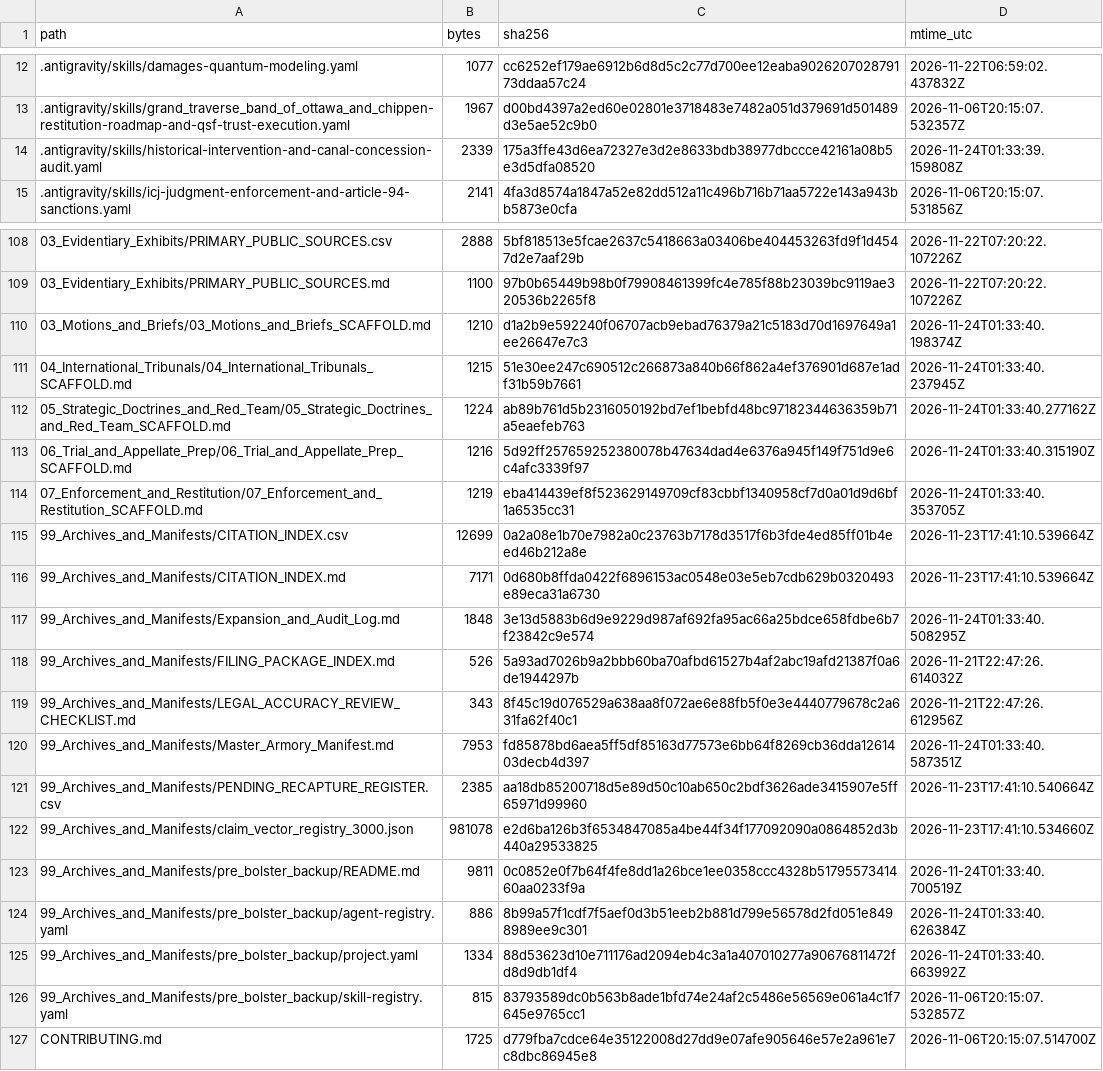
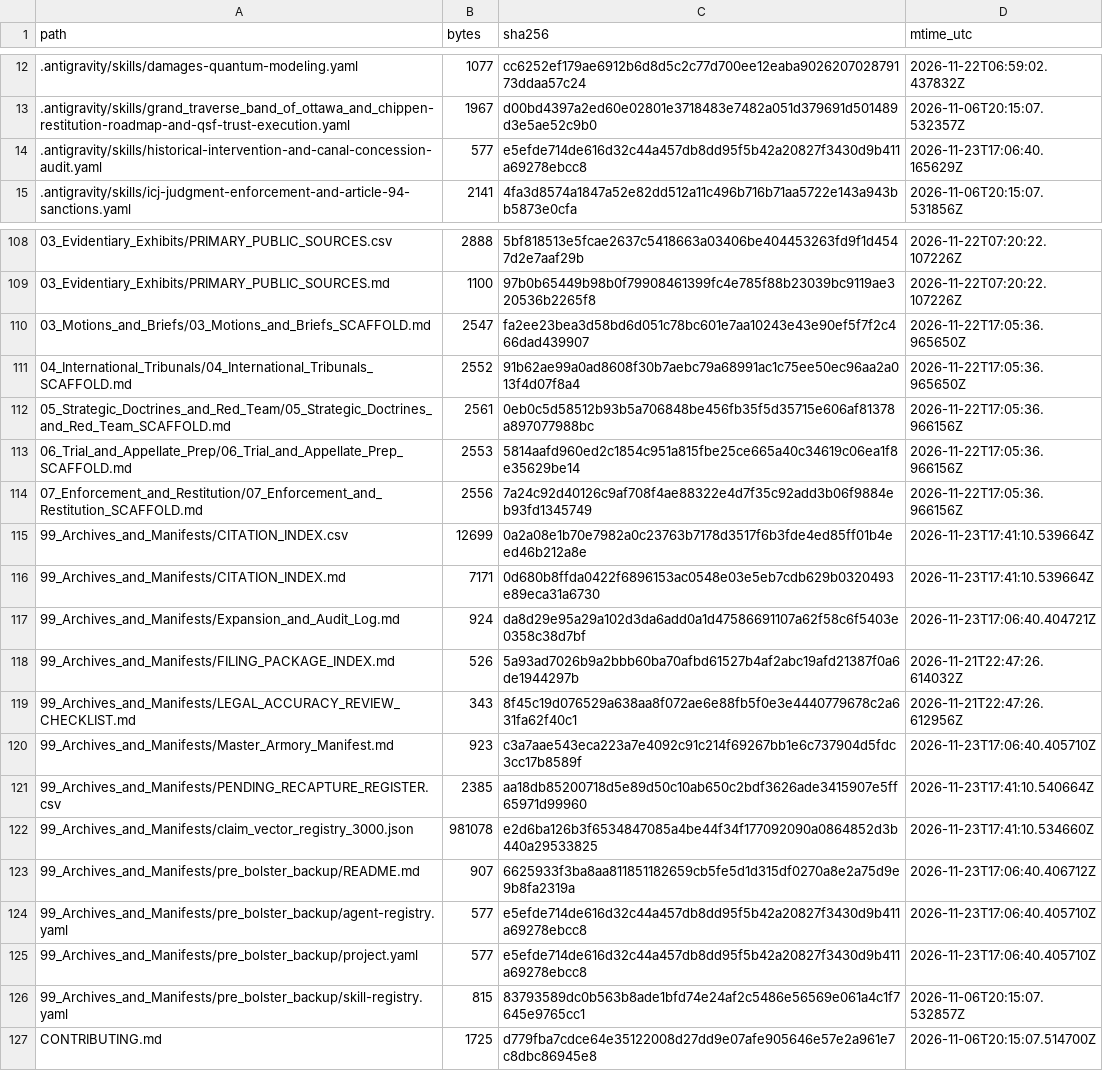
Before and after one commit to GlobalRestitutionAlliance/turtle-island-us-mi-grand-traverse-band-of-ottawa-and-chippe-master-litigation, a CSV file: 99_Archives_and_Manifests/MANIFEST_SHA256.csv, drawn as a sheet; only a part is shown, gaps mark what is left out; the diff covers the shown part only.

```diff
--- a/99_Archives_and_Manifests/MANIFEST_SHA256.csv
+++ b/99_Archives_and_Manifests/MANIFEST_SHA256.csv
@@ -13,3 +13,3 @@ path,bytes,sha256,mtime_utc
 .antigravity/skills/grand_traverse_band_of_ottawa_and_chippen-restitution-roadmap-and-qsf-trust-execution.yaml,1967,d00bd4397a2ed60e02801e3718483e7482a051d379691d501489d3e5ae52c9b0,2026-11-06T20:15:07.532357Z
-.antigravity/skills/historical-intervention-and-canal-concession-audit.yaml,2339,175a3ffe43d6ea72327e3d2e8633bdb38977dbccce42161a08b5e3d5dfa08520,2026-11-24T01:33:39.159808Z
+.antigravity/skills/historical-intervention-and-canal-concession-audit.yaml,577,e5efde714de616d32c44a457db8dd95f5b42a20827f3430d9b411a69278ebcc8,2026-11-23T17:06:40.165629Z
 .antigravity/skills/icj-judgment-enforcement-and-article-94-sanctions.yaml,2141,4fa3d8574a1847a52e82dd512a11c496b716b71aa5722e143a943bb5873e0cfa,2026-11-06T20:15:07.531856Z
@@ -109,18 +109,18 @@ path,bytes,sha256,mtime_utc
 03_Evidentiary_Exhibits/PRIMARY_PUBLIC_SOURCES.md,1100,97b0b65449b98b0f79908461399fc4e785f88b23039bc9119ae320536b2265f8,2026-11-22T07:20:22.107226Z
-03_Motions_and_Briefs/03_Motions_and_Briefs_SCAFFOLD.md,1210,d1a2b9e592240f06707acb9ebad76379a21c5183d70d1697649a1ee26647e7c3,2026-11-24T01:33:40.198374Z
-04_International_Tribunals/04_International_Tribunals_SCAFFOLD.md,1215,51e30ee247c690512c266873a840b66f862a4ef376901d687e1adf31b59b7661,2026-11-24T01:33:40.237945Z
-05_Strategic_Doctrines_and_Red_Team/05_Strategic_Doctrines_and_Red_Team_SCAFFOLD.md,1224,ab89b761d5b2316050192bd7ef1bebfd48bc97182344636359b71a5eaefeb763,2026-11-24T01:33:40.277162Z
-06_Trial_and_Appellate_Prep/06_Trial_and_Appellate_Prep_SCAFFOLD.md,1216,5d92ff257659252380078b47634dad4e6376a945f149f751d9e6c4afc3339f97,2026-11-24T01:33:40.315190Z
-07_Enforcement_and_Restitution/07_Enforcement_and_Restitution_SCAFFOLD.md,1219,eba414439ef8f523629149709cf83cbbf1340958cf7d0a01d9d6bf1a6535cc31,2026-11-24T01:33:40.353705Z
+03_Motions_and_Briefs/03_Motions_and_Briefs_SCAFFOLD.md,2547,fa2ee23bea3d58bd6d051c78bc601e7aa10243e43e90ef5f7f2c466dad439907,2026-11-22T17:05:36.965650Z
+04_International_Tribunals/04_International_Tribunals_SCAFFOLD.md,2552,91b62ae99a0ad8608f30b7aebc79a68991ac1c75ee50ec96aa2a013f4d07f8a4,2026-11-22T17:05:36.965650Z
+05_Strategic_Doctrines_and_Red_Team/05_Strategic_Doctrines_and_Red_Team_SCAFFOLD.md,2561,0eb0c5d58512b93b5a706848be456fb35f5d35715e606af81378a897077988bc,2026-11-22T17:05:36.966156Z
+06_Trial_and_Appellate_Prep/06_Trial_and_Appellate_Prep_SCAFFOLD.md,2553,5814aafd960ed2c1854c951a815fbe25ce665a40c34619c06ea1f8e35629be14,2026-11-22T17:05:36.966156Z
+07_Enforcement_and_Restitution/07_Enforcement_and_Restitution_SCAFFOLD.md,2556,7a24c92d40126c9af708f4ae88322e4d7f35c92add3b06f9884eb93fd1345749,2026-11-22T17:05:36.966156Z
 99_Archives_and_Manifests/CITATION_INDEX.csv,12699,0a2a08e1b70e7982a0c23763b7178d3517f6b3fde4ed85ff01b4eed46b212a8e,2026-11-23T17:41:10.539664Z
 99_Archives_and_Manifests/CITATION_INDEX.md,7171,0d680b8ffda0422f6896153ac0548e03e5eb7cdb629b0320493e89eca31a6730,2026-11-23T17:41:10.539664Z
-99_Archives_and_Manifests/Expansion_and_Audit_Log.md,1848,3e13d5883b6d9e9229d987af692fa95ac66a25bdce658fdbe6b7f23842c9e574,2026-11-24T01:33:40.508295Z
+99_Archives_and_Manifests/Expansion_and_Audit_Log.md,924,da8d29e95a29a102d3da6add0a1d47586691107a62f58c6f5403e0358c38d7bf,2026-11-23T17:06:40.404721Z
 99_Archives_and_Manifests/FILING_PACKAGE_INDEX.md,526,5a93ad7026b9a2bbb60ba70afbd61527b4af2abc19afd21387f0a6de1944297b,2026-11-21T22:47:26.614032Z
 99_Archives_and_Manifests/LEGAL_ACCURACY_REVIEW_CHECKLIST.md,343,8f45c19d076529a638aa8f072ae6e88fb5f0e3e4440779678c2a631fa62f40c1,2026-11-21T22:47:26.612956Z
-99_Archives_and_Manifests/Master_Armory_Manifest.md,7953,fd85878bd6aea5ff5df85163d77573e6bb64f8269cb36dda1261403decb4d397,2026-11-24T01:33:40.587351Z
+99_Archives_and_Manifests/Master_Armory_Manifest.md,923,c3a7aae543eca223a7e4092c91c214f69267bb1e6c737904d5fdc3cc17b8589f,2026-11-23T17:06:40.405710Z
 99_Archives_and_Manifests/PENDING_RECAPTURE_REGISTER.csv,2385,aa18db85200718d5e89d50c10ab650c2bdf3626ade3415907e5ff65971d99960,2026-11-23T17:41:10.540664Z
 99_Archives_and_Manifests/claim_vector_registry_3000.json,981078,e2d6ba126b3f6534847085a4be44f34f177092090a0864852d3b440a29533825,2026-11-23T17:41:10.534660Z
-99_Archives_and_Manifests/pre_bolster_backup/README.md,9811,0c0852e0f7b64f4fe8dd1a26bce1ee0358ccc4328b5179557341460aa0233f9a,2026-11-24T01:33:40.700519Z
-99_Archives_and_Manifests/pre_bolster_backup/agent-registry.yaml,886,8b99a57f1cdf7f5aef0d3b51eeb2b881d799e56578d2fd051e8498989ee9c301,2026-11-24T01:33:40.626384Z
-99_Archives_and_Manifests/pre_bolster_backup/project.yaml,1334,88d53623d10e711176ad2094eb4c3a1a407010277a90676811472fd8d9db1df4,2026-11-24T01:33:40.663992Z
+99_Archives_and_Manifests/pre_bolster_backup/README.md,907,6625933f3ba8aa811851182659cb5fe5d1d315df0270a8e2a75d9e9b8fa2319a,2026-11-23T17:06:40.406712Z
+99_Archives_and_Manifests/pre_bolster_backup/agent-registry.yaml,577,e5efde714de616d32c44a457db8dd95f5b42a20827f3430d9b411a69278ebcc8,2026-11-23T17:06:40.405710Z
+99_Archives_and_Manifests/pre_bolster_backup/project.yaml,577,e5efde714de616d32c44a457db8dd95f5b42a20827f3430d9b411a69278ebcc8,2026-11-23T17:06:40.405710Z
 99_Archives_and_Manifests/pre_bolster_backup/skill-registry.yaml,815,83793589dc0b563b8ade1bfd74e24af2c5486e56569e061a4c1f7645e9765cc1,2026-11-06T20:15:07.532857Z
```
Also changed, not shown: 77 edited cells elsewhere in this file, 37 other files.
